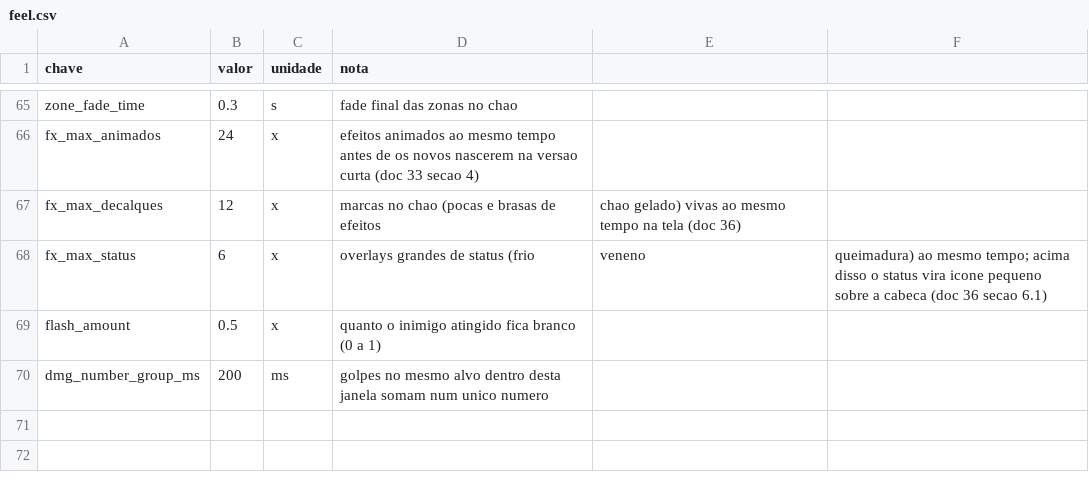
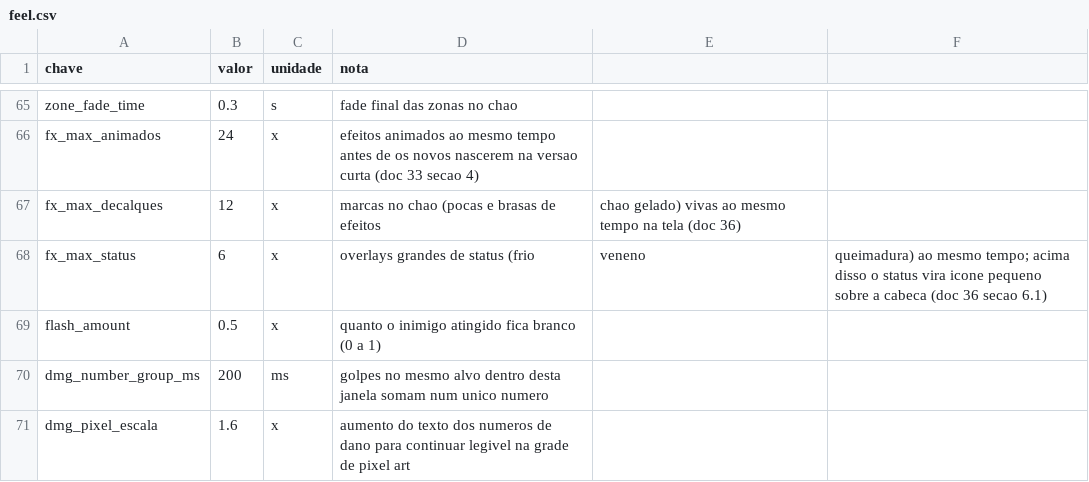
Before and after one commit to Willvinicius2/echoes-of-the-shatter, a CSV file: godot/data2d/feel.csv, drawn as a sheet; only a part is shown, gaps mark what is left out.

```diff
--- a/godot/data2d/feel.csv
+++ b/godot/data2d/feel.csv
@@ -70 +70,2 @@ flash_amount,0.5,x,quanto o inimigo atingido fica branco (0 a 1)
 dmg_number_group_ms,200,ms,golpes no mesmo alvo dentro desta janela somam num unico numero
+dmg_pixel_escala,1.6,x,aumento do texto dos numeros de dano para continuar legivel na grade de pixel art
```
Also changed, not shown: godot/data2d/run_settings.csv, 3 other files.
